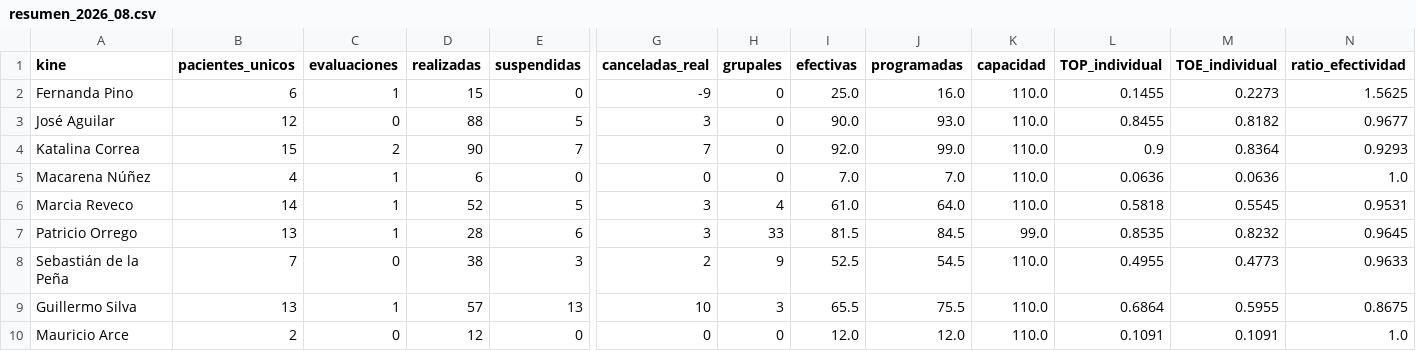
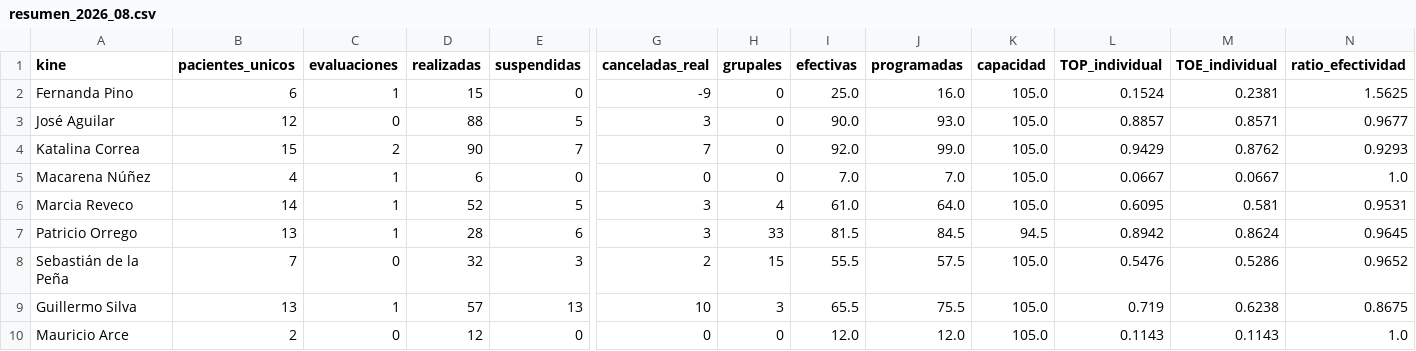
Before and after one commit to SebaNazar/termometro-kinexperience, a CSV file: docs/resumen_2026_08.csv, drawn as a sheet; only a part is shown, gaps mark what is left out; the diff covers the shown part only; the diff names each change by its address in the sheet, - before the commit and + after, or states it on an @@ line.

```diff
--- a/docs/resumen_2026_08.csv
+++ b/docs/resumen_2026_08.csv
-K2:K6 (capacidad): 110.0
+K2:K6 (capacidad): 105.0
-L2 (TOP_individual): 0.1455
+L2 (TOP_individual): 0.1524
-M2 (TOE_individual): 0.2273
+M2 (TOE_individual): 0.2381
-L3 (TOP_individual): 0.8455
+L3 (TOP_individual): 0.8857
-M3 (TOE_individual): 0.8182
+M3 (TOE_individual): 0.8571
-L4 (TOP_individual): 0.9
+L4 (TOP_individual): 0.9429
-M4 (TOE_individual): 0.8364
+M4 (TOE_individual): 0.8762
-L5 (TOP_individual): 0.0636
+L5 (TOP_individual): 0.0667
-M5 (TOE_individual): 0.0636
+M5 (TOE_individual): 0.0667
-L6 (TOP_individual): 0.5818
+L6 (TOP_individual): 0.6095
-M6 (TOE_individual): 0.5545
+M6 (TOE_individual): 0.581
-K7 (capacidad): 99.0
+K7 (capacidad): 94.5
-L7 (TOP_individual): 0.8535
+L7 (TOP_individual): 0.8942
-M7 (TOE_individual): 0.8232
+M7 (TOE_individual): 0.8624
-D8 (realizadas): 38
+D8 (realizadas): 32
-H8 (grupales): 9
+H8 (grupales): 15
-I8 (efectivas): 52.5
+I8 (efectivas): 55.5
-J8 (programadas): 54.5
+J8 (programadas): 57.5
-K8:K10 (capacidad): 110.0
+K8:K10 (capacidad): 105.0
-L8 (TOP_individual): 0.4955
+L8 (TOP_individual): 0.5476
-M8 (TOE_individual): 0.4773
+M8 (TOE_individual): 0.5286
-N8 (ratio_efectividad): 0.9633
+N8 (ratio_efectividad): 0.9652
-L9 (TOP_individual): 0.6864
+L9 (TOP_individual): 0.719
-M9 (TOE_individual): 0.5955
+M9 (TOE_individual): 0.6238
-L10 (TOP_individual): 0.1091
+L10 (TOP_individual): 0.1143
-M10 (TOE_individual): 0.1091
+M10 (TOE_individual): 0.1143
```
Also changed, not shown: 28 edited cells elsewhere in this file, 2 other files.
